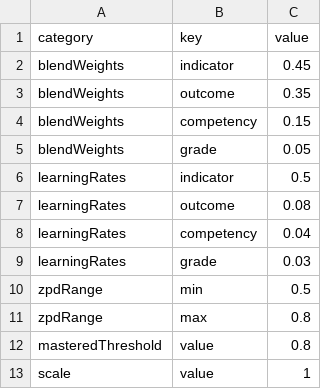
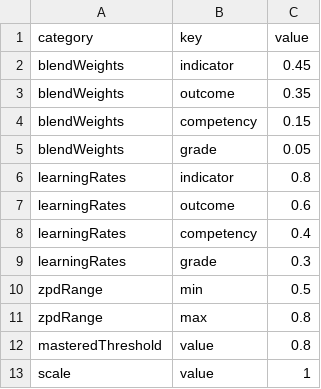
Before and after one commit to chimple/palau, a CSV file: apps/demo/src/data/sample-constants.csv, drawn as a sheet.

```diff
--- a/apps/demo/src/data/sample-constants.csv
+++ b/apps/demo/src/data/sample-constants.csv
@@ -5,6 +5,6 @@ blendWeights,competency,0.15
 blendWeights,grade,0.05
-learningRates,indicator,0.5
-learningRates,outcome,0.08
-learningRates,competency,0.04
-learningRates,grade,0.03
+learningRates,indicator,0.8
+learningRates,outcome,0.6
+learningRates,competency,0.4
+learningRates,grade,0.3
 zpdRange,min,0.5
```
Also changed, not shown: 5 other files.
